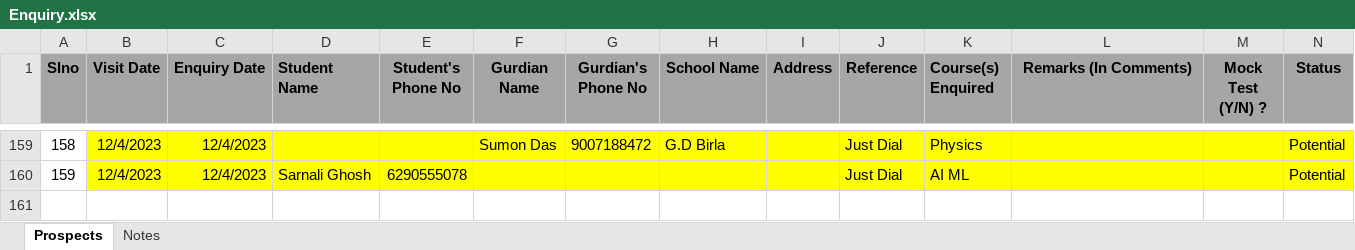
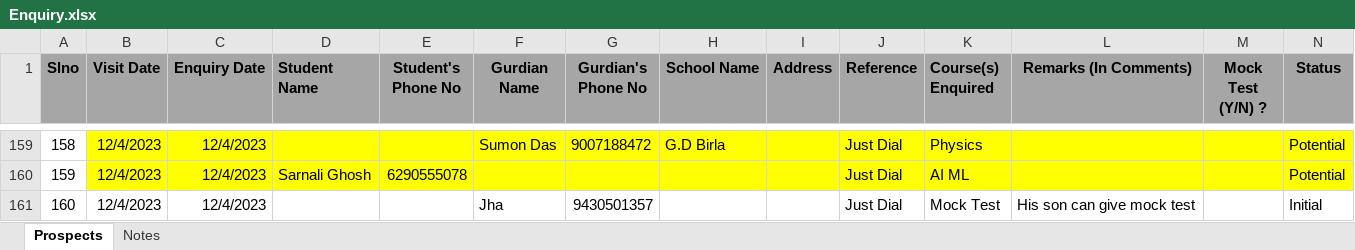
Before and after one commit to anodiamadm/Docs, an Excel workbook: Offline/BusinessManagement/CRM/Enquiry.xlsx, sheet Prospects, drawn as a sheet; only a part is shown, gaps mark what is left out; values as stored, in another font and other column widths than the file's, no borders; the diff names each change by its address in the sheet, - before the commit and + after, or states it on an @@ line.

Commit message:
Enquiry Updated
Enquiry Updated

```diff
--- a/Offline/BusinessManagement/CRM/Enquiry.xlsx (sheet Prospects)
+++ b/Offline/BusinessManagement/CRM/Enquiry.xlsx (sheet Prospects)
+row 161: 160 | 12/4/2023 | 12/4/2023 |  |  | Jha | 9430501357 |  |  | Just Dial | Mock Test | His son can give mock test |  | Initial
```
